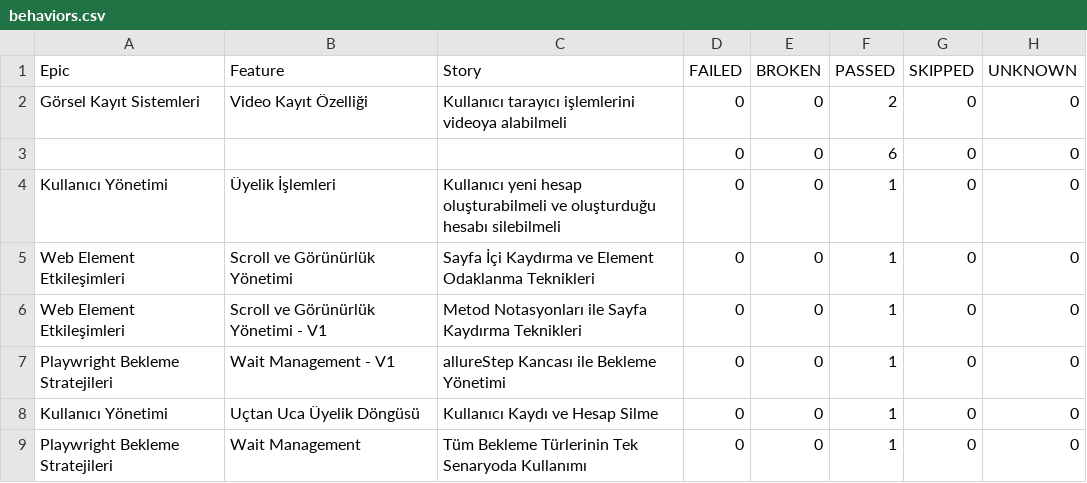
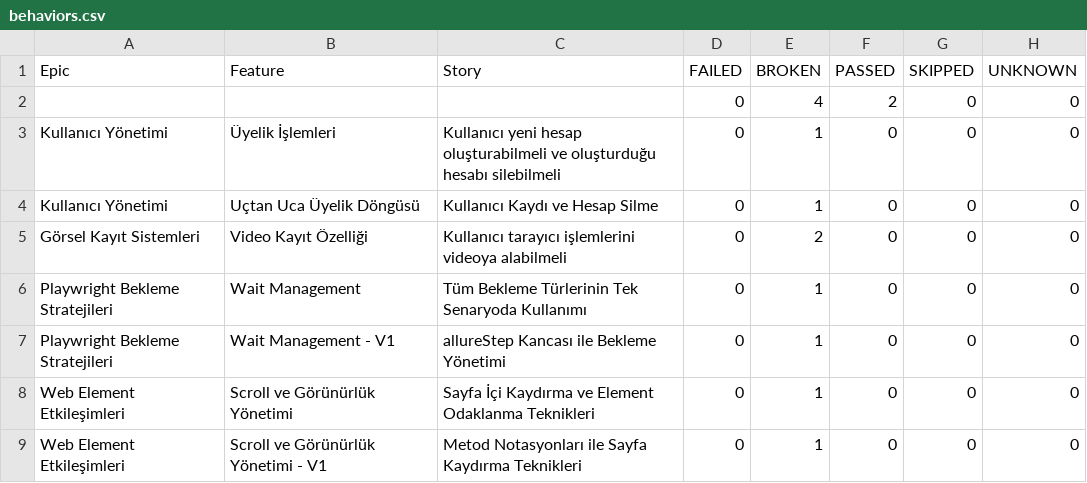
Before and after one commit to IpekSozbir/TestAutomationWithPlaywrightJava, a CSV file: allure-history/data/behaviors.csv, drawn as a sheet.

```diff
--- a/allure-history/data/behaviors.csv
+++ b/allure-history/data/behaviors.csv
@@ -1,9 +1,9 @@
 "Epic","Feature","Story","FAILED","BROKEN","PASSED","SKIPPED","UNKNOWN"
-"Görsel Kayıt Sistemleri","Video Kayıt Özelliği","Kullanıcı tarayıcı işlemlerini videoya alabilmeli","0","0","2","0","0"
-"","","","0","0","6","0","0"
-"Kullanıcı Yönetimi","Üyelik İşlemleri","Kullanıcı yeni hesap oluşturabilmeli ve oluşturduğu hesabı silebilmeli","0","0","1","0","0"
-"Web Element Etkileşimleri","Scroll ve Görünürlük Yönetimi","Sayfa İçi Kaydırma ve Element Odaklanma Teknikleri","0","0","1","0","0"
-"Web Element Etkileşimleri","Scroll ve Görünürlük Yönetimi - V1","Metod Notasyonları ile Sayfa Kaydırma Teknikleri","0","0","1","0","0"
-"Playwright Bekleme Stratejileri","Wait Management - V1","allureStep Kancası ile Bekleme Yönetimi","0","0","1","0","0"
-"Kullanıcı Yönetimi","Uçtan Uca Üyelik Döngüsü","Kullanıcı Kaydı ve Hesap Silme","0","0","1","0","0"
-"Playwright Bekleme Stratejileri","Wait Management","Tüm Bekleme Türlerinin Tek Senaryoda Kullanımı","0","0","1","0","0"
+"","","","0","4","2","0","0"
+"Kullanıcı Yönetimi","Üyelik İşlemleri","Kullanıcı yeni hesap oluşturabilmeli ve oluşturduğu hesabı silebilmeli","0","1","0","0","0"
+"Kullanıcı Yönetimi","Uçtan Uca Üyelik Döngüsü","Kullanıcı Kaydı ve Hesap Silme","0","1","0","0","0"
+"Görsel Kayıt Sistemleri","Video Kayıt Özelliği","Kullanıcı tarayıcı işlemlerini videoya alabilmeli","0","2","0","0","0"
+"Playwright Bekleme Stratejileri","Wait Management","Tüm Bekleme Türlerinin Tek Senaryoda Kullanımı","0","1","0","0","0"
+"Playwright Bekleme Stratejileri","Wait Management - V1","allureStep Kancası ile Bekleme Yönetimi","0","1","0","0","0"
+"Web Element Etkileşimleri","Scroll ve Görünürlük Yönetimi","Sayfa İçi Kaydırma ve Element Odaklanma Teknikleri","0","1","0","0","0"
+"Web Element Etkileşimleri","Scroll ve Görünürlük Yönetimi - V1","Metod Notasyonları ile Sayfa Kaydırma Teknikleri","0","1","0","0","0"
```
Also changed, not shown: allure-history/data/suites.csv, 52 other files.
